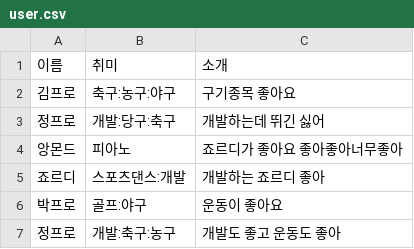
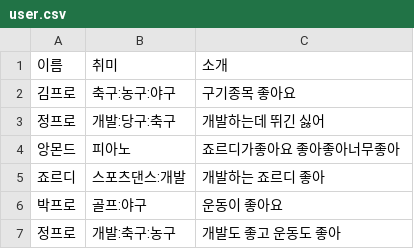
Before and after one commit to HeeyeonKim18/StreamEx, a CSV file: src/main/resources/user.csv, drawn as a sheet; the diff names each change by its address in the sheet, - before the commit and + after, or states it on an @@ line.

```diff
--- a/src/main/resources/user.csv
+++ b/src/main/resources/user.csv
-C4: 죠르디가 좋아요 좋아좋아너무좋아
+C4: 죠르디가좋아요 좋아좋아너무좋아
```
Also changed, not shown: 2 other files.
